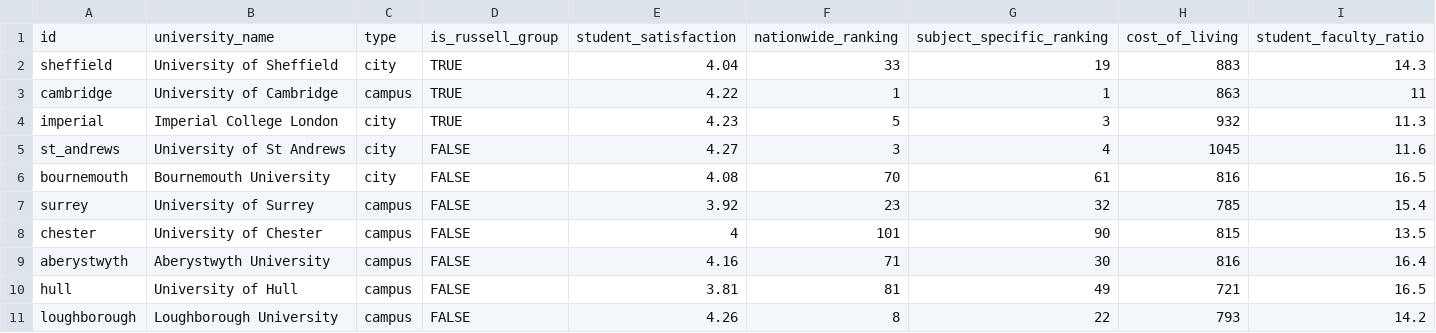
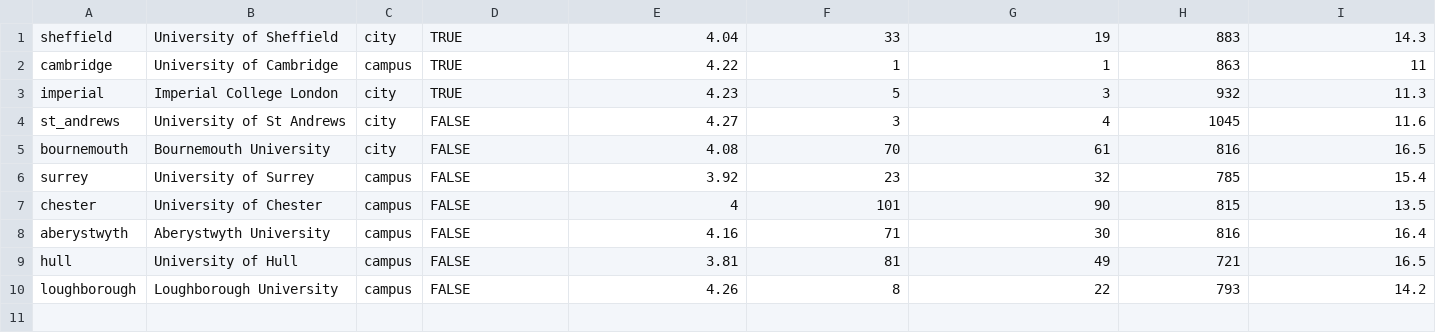
Before and after one commit to bridges-wood/HeadstartSheffieldProject, a CSV file: resources/unidata.csv, drawn as a sheet; only a part is shown; rows hold the shown columns only; the diff names each change by its address in the sheet, - before the commit and + after, or states it on an @@ line.

```diff
--- a/resources/unidata.csv
+++ b/resources/unidata.csv
-row 1: id | university_name | type | is_russell_group | student_satisfaction | nationwide_ranking | subject_specific_ranking | cost_of_living | student_faculty_ratio
```
Also changed, not shown: 2 other files.
